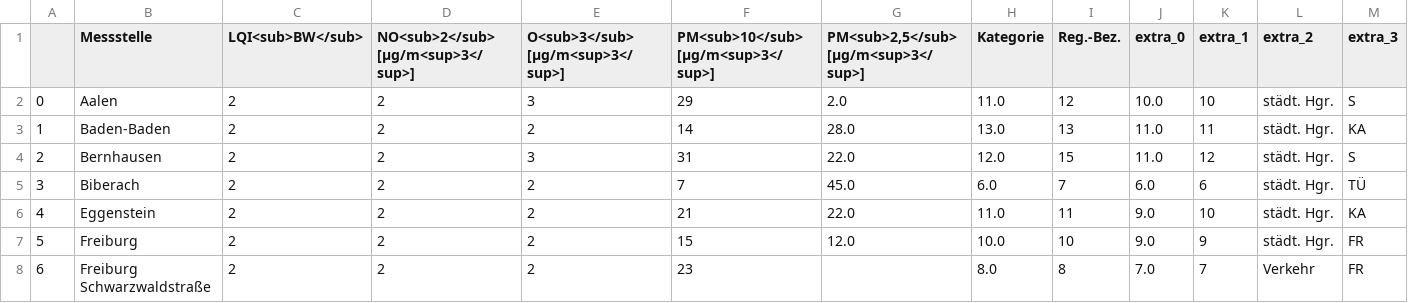
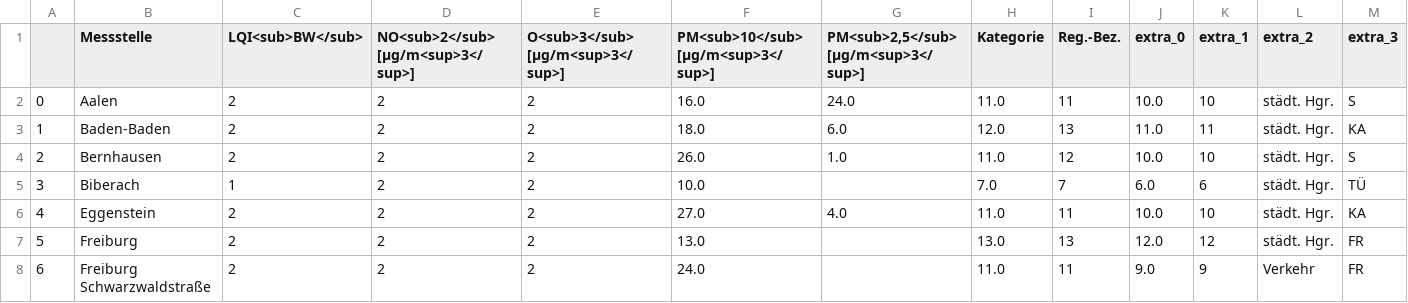
Before and after one commit to CHesseling/feinstaub_bw, a CSV file: lufttabelle.csv, drawn as a sheet; only a part is shown; the diff covers the shown part only.

```diff
--- a/lufttabelle.csv
+++ b/lufttabelle.csv
@@ -1,8 +1,8 @@
 ,Messstelle,LQI<sub>BW</sub>,NO<sub>2</sub> [µg/m<sup>3</sup>],O<sub>3</sub> [µg/m<sup>3</sup>],PM<sub>10</sub> [µg/m<sup>3</sup>],"PM<sub>2,5</sub> [µg/m<sup>3</sup>]",Kategorie,Reg.-Bez.,extra_0,extra_1,extra_2,extra_3
-0,Aalen,2,2,3,29,2.0,11.0,12,10.0,10,städt. Hgr.,S
-1,Baden-Baden,2,2,2,14,28.0,13.0,13,11.0,11,städt. Hgr.,KA
-2,Bernhausen,2,2,3,31,22.0,12.0,15,11.0,12,städt. Hgr.,S
-3,Biberach,2,2,2,7,45.0,6.0,7,6.0,6,städt. Hgr.,TÜ
-4,Eggenstein,2,2,2,21,22.0,11.0,11,9.0,10,städt. Hgr.,KA
-5,Freiburg,2,2,2,15,12.0,10.0,10,9.0,9,städt. Hgr.,FR
-6,Freiburg Schwarzwaldstraße,2,2,2,23,,8.0,8,7.0,7,Verkehr,FR
+0,Aalen,2,2,2,16.0,24.0,11.0,11,10.0,10,städt. Hgr.,S
+1,Baden-Baden,2,2,2,18.0,6.0,12.0,13,11.0,11,städt. Hgr.,KA
+2,Bernhausen,2,2,2,26.0,1.0,11.0,12,10.0,10,städt. Hgr.,S
+3,Biberach,1,2,2,10.0,,7.0,7,6.0,6,städt. Hgr.,TÜ
+4,Eggenstein,2,2,2,27.0,4.0,11.0,11,10.0,10,städt. Hgr.,KA
+5,Freiburg,2,2,2,13.0,,13.0,13,12.0,12,städt. Hgr.,FR
+6,Freiburg Schwarzwaldstraße,2,2,2,24.0,,11.0,11,9.0,9,Verkehr,FR
```
Also changed, not shown: 146 edited cells elsewhere in this file.
